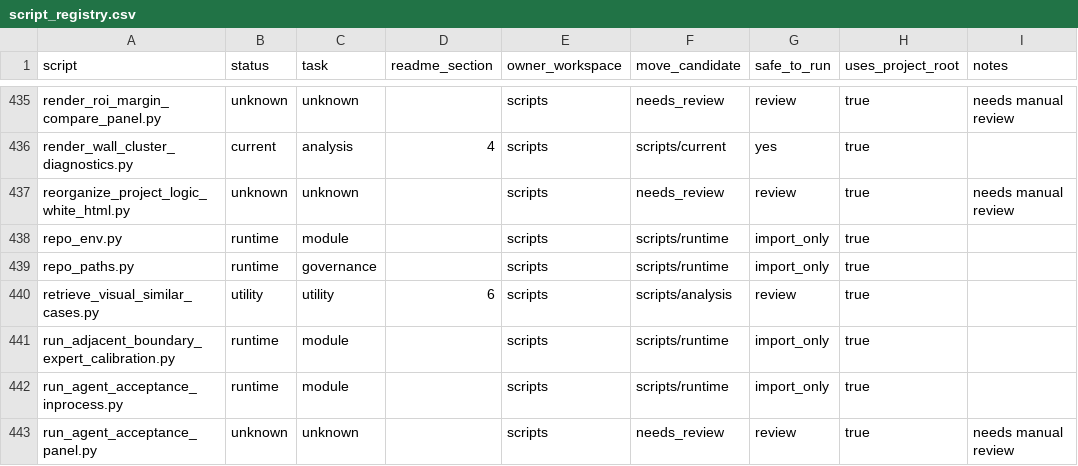
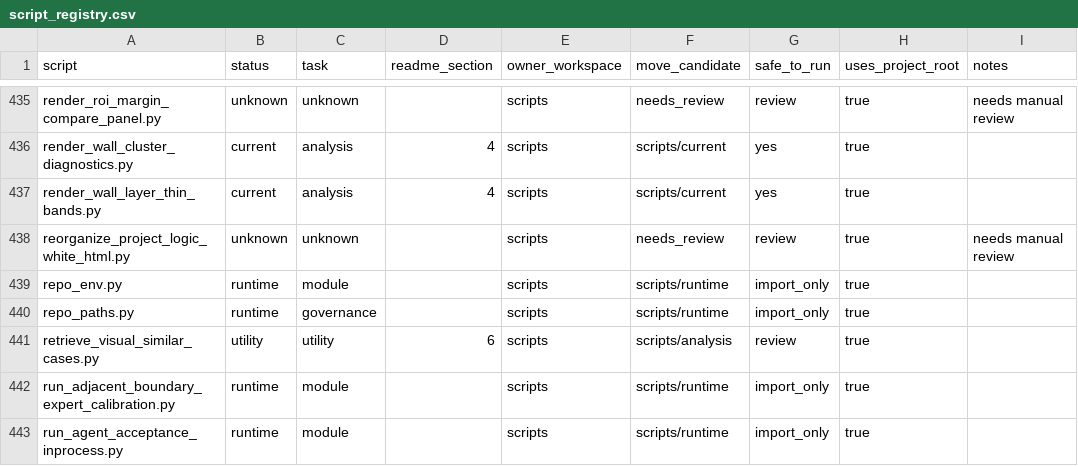
Before and after one commit to hyjcde/CEUS-Gastric-Tstaging, a CSV file: scripts/script_registry.csv, drawn as a sheet; only a part is shown, gaps mark what is left out; the shorter side is filled out with more unchanged rows; the diff names each change by its address in the sheet, - before the commit and + after, or states it on an @@ line.

```diff
--- a/scripts/script_registry.csv
+++ b/scripts/script_registry.csv
+row 437: render_wall_layer_thin_bands.py | current | analysis | 4 | scripts | scripts/current | yes | true
```
Also changed, not shown: 16 other files.
